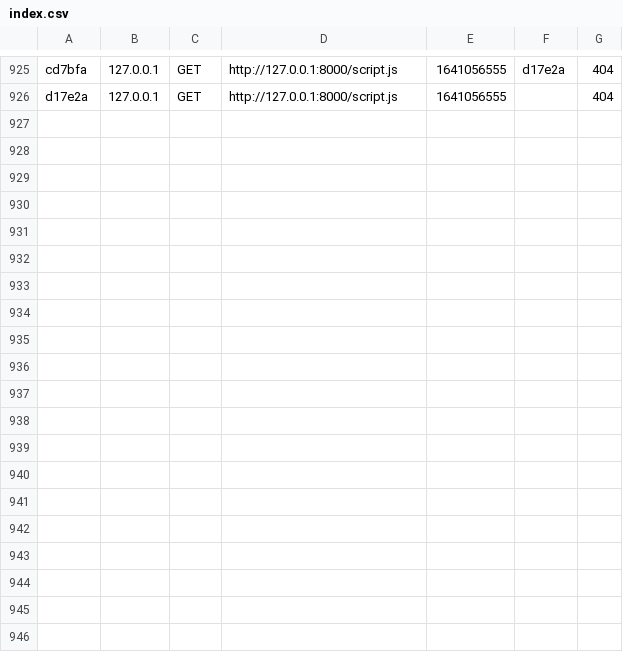
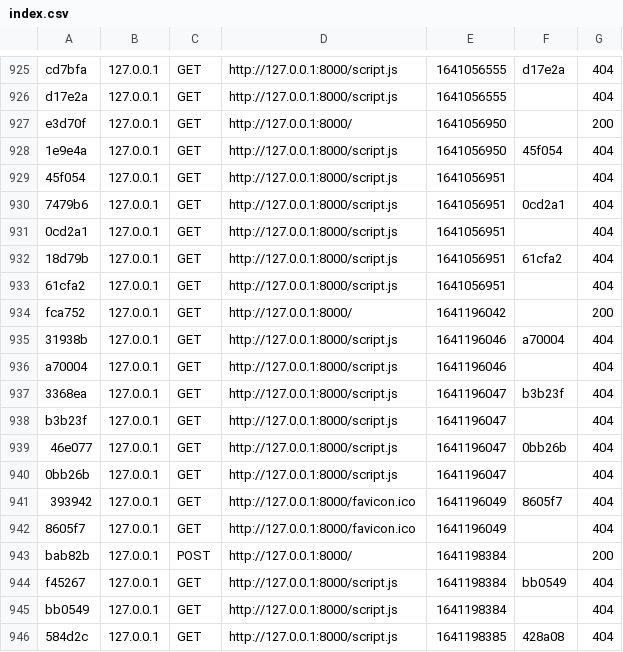
Before and after one commit to perrinecoupy/PPE-PHP-Gestion-des-locations, a CSV file: var/cache/dev/profiler/index.csv, drawn as a sheet; only a part is shown, gaps mark what is left out; the diff covers the shown part only.

```diff
--- a/var/cache/dev/profiler/index.csv
+++ b/var/cache/dev/profiler/index.csv
@@ -926 +926,21 @@ cd7bfa,127.0.0.1,GET,http://127.0.0.1:8000/script.js,1641056555,d17e2a,404
 d17e2a,127.0.0.1,GET,http://127.0.0.1:8000/script.js,1641056555,,404
+e3d70f,127.0.0.1,GET,http://127.0.0.1:8000/,1641056950,,200
+1e9e4a,127.0.0.1,GET,http://127.0.0.1:8000/script.js,1641056950,45f054,404
+45f054,127.0.0.1,GET,http://127.0.0.1:8000/script.js,1641056951,,404
+7479b6,127.0.0.1,GET,http://127.0.0.1:8000/script.js,1641056951,0cd2a1,404
+0cd2a1,127.0.0.1,GET,http://127.0.0.1:8000/script.js,1641056951,,404
+18d79b,127.0.0.1,GET,http://127.0.0.1:8000/script.js,1641056951,61cfa2,404
+61cfa2,127.0.0.1,GET,http://127.0.0.1:8000/script.js,1641056951,,404
+fca752,127.0.0.1,GET,http://127.0.0.1:8000/,1641196042,,200
+31938b,127.0.0.1,GET,http://127.0.0.1:8000/script.js,1641196046,a70004,404
+a70004,127.0.0.1,GET,http://127.0.0.1:8000/script.js,1641196046,,404
+3368ea,127.0.0.1,GET,http://127.0.0.1:8000/script.js,1641196047,b3b23f,404
+b3b23f,127.0.0.1,GET,http://127.0.0.1:8000/script.js,1641196047,,404
+46e077,127.0.0.1,GET,http://127.0.0.1:8000/script.js,1641196047,0bb26b,404
+0bb26b,127.0.0.1,GET,http://127.0.0.1:8000/script.js,1641196047,,404
+393942,127.0.0.1,GET,http://127.0.0.1:8000/favicon.ico,1641196049,8605f7,404
+8605f7,127.0.0.1,GET,http://127.0.0.1:8000/favicon.ico,1641196049,,404
+bab82b,127.0.0.1,POST,http://127.0.0.1:8000/,1641198384,,200
+f45267,127.0.0.1,GET,http://127.0.0.1:8000/script.js,1641198384,bb0549,404
+bb0549,127.0.0.1,GET,http://127.0.0.1:8000/script.js,1641198384,,404
+584d2c,127.0.0.1,GET,http://127.0.0.1:8000/script.js,1641198385,428a08,404
```
Also changed, not shown: 10 added rows elsewhere in this file, 30 other files.
